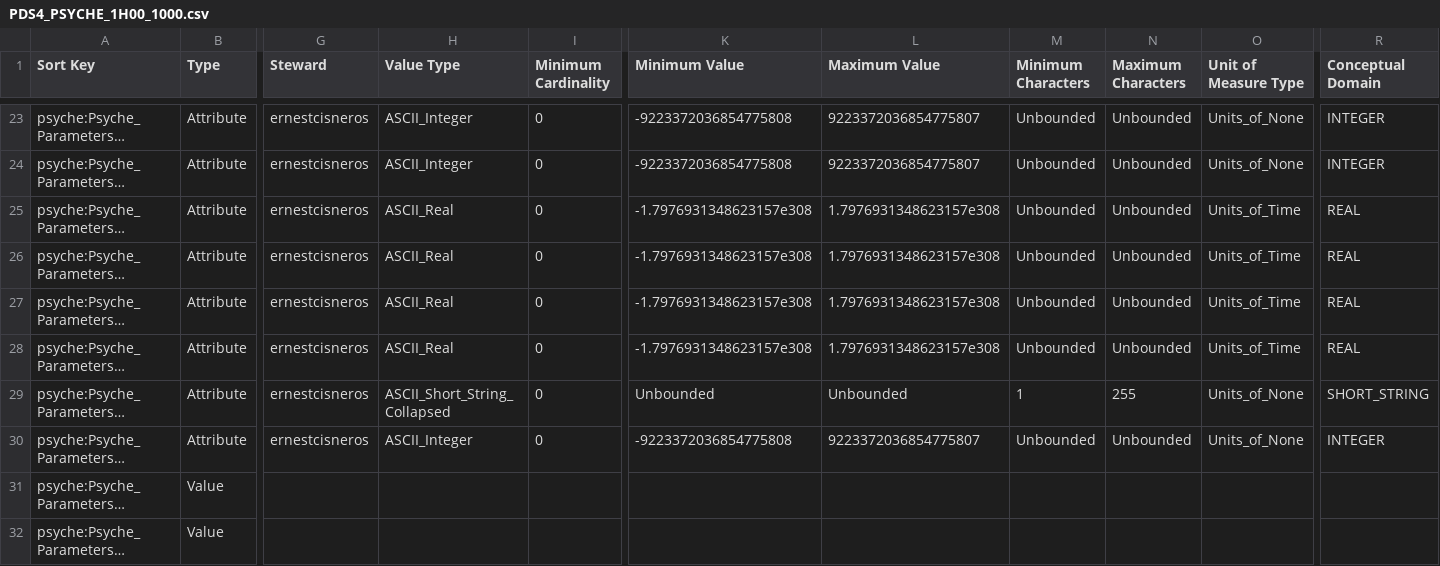
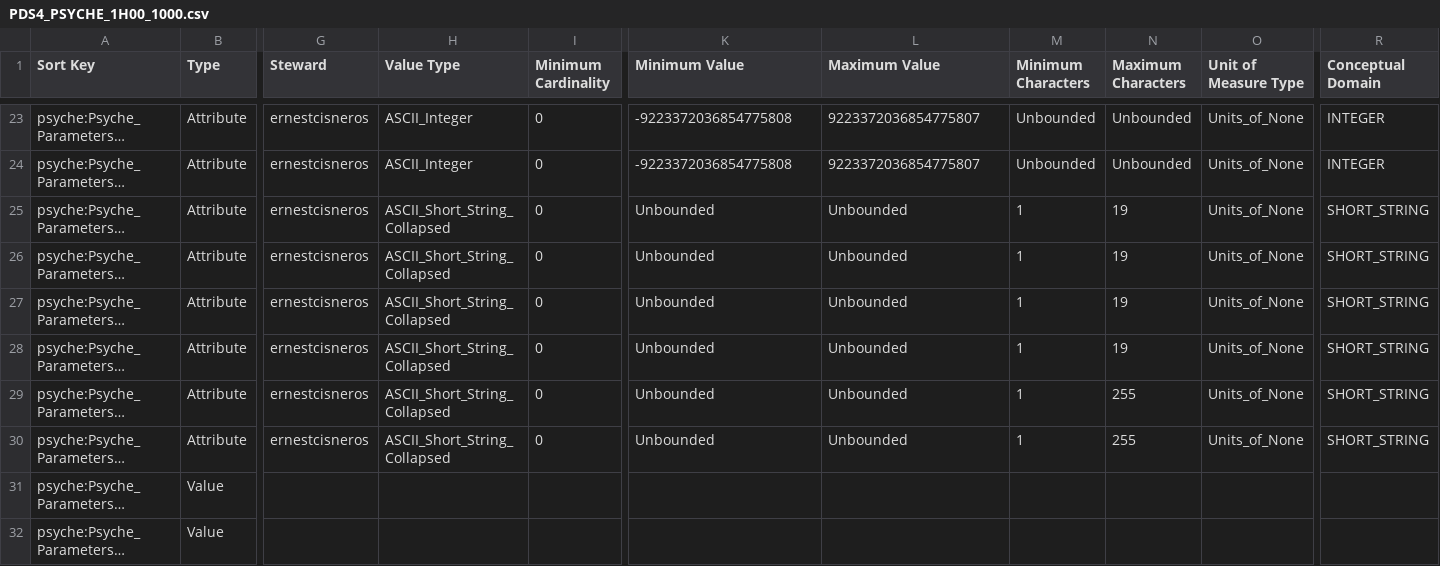
Before and after one commit to pds-data-dictionaries/ldd-psyche, a CSV file: build/development/6356fc14b4ed719f3ecd28178be87fff13ec630e/1.17.0.0/PDS4_PSYCHE_1H00_1000.csv (was build/development/1028dd3c745c73fbeeb40d64db177c88a0b0709f/1.17.0.0/PDS4_PSYCHE_1H00_1000.csv), drawn as a sheet; only a part is shown, gaps mark what is left out; long unchanged cells end in …; the diff names each change by its address in the sheet, - before the commit and + after, or states it on an @@ line.

```diff
--- a/build/development/1028dd3c745c73fbeeb40d64db177c88a0b0709f/1.17.0.0/PDS4_PSYCHE_1H00_1000.csv
+++ b/build/development/6356fc14b4ed719f3ecd28178be87fff13ec630e/1.17.0.0/PDS4_PSYCHE_1H00_1000.csv
-H25:H28 (Value Type): ASCII_Real
+H25:H28 (Value Type): ASCII_Short_String_Collapsed
-K25:K28 (Minimum Value): -1.7976931348623157e308
+K25:K28 (Minimum Value): Unbounded
-L25:L28 (Maximum Value): 1.7976931348623157e308
+L25:L28 (Maximum Value): Unbounded
-M25:M28 (Minimum Characters): Unbounded
+M25:M28 (Minimum Characters): 1
-N25:N28 (Maximum Characters): Unbounded
+N25:N28 (Maximum Characters): 19
-O25:O28 (Unit of Measure Type): Units_of_Time
+O25:O28 (Unit of Measure Type): Units_of_None
-R25:R28 (Conceptual Domain): REAL
+R25:R28 (Conceptual Domain): SHORT_STRING
-H30 (Value Type): ASCII_Integer
+H30 (Value Type): ASCII_Short_String_Collapsed
-K30 (Minimum Value): -9223372036854775808
+K30 (Minimum Value): Unbounded
-L30 (Maximum Value): 9223372036854775807
+L30 (Maximum Value): Unbounded
-M30 (Minimum Characters): Unbounded
+M30 (Minimum Characters): 1
-N30 (Maximum Characters): Unbounded
+N30 (Maximum Characters): 255
-R30 (Conceptual Domain): INTEGER
+R30 (Conceptual Domain): SHORT_STRING
```
Also changed, not shown: 11 other files.
